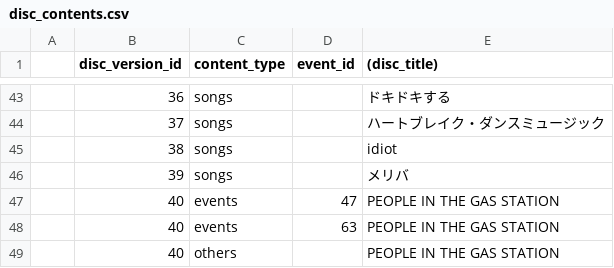
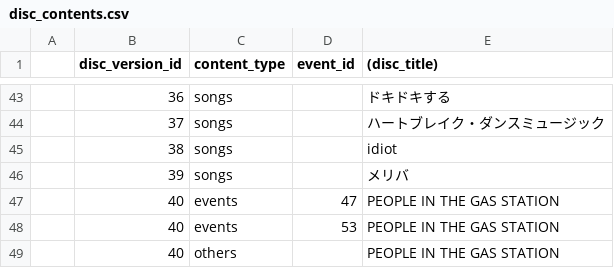
Before and after one commit to shimada-ryuga-56a/people1_history, a CSV file: db/csv/disc_contents.csv, drawn as a sheet; only a part is shown, gaps mark what is left out.

Commit message:
fix: データ修正

```diff
--- a/db/csv/disc_contents.csv
+++ b/db/csv/disc_contents.csv
@@ -47,3 +47,3 @@
 ,40,events,47,PEOPLE IN THE GAS STATION
-,40,events,63,PEOPLE IN THE GAS STATION
+,40,events,53,PEOPLE IN THE GAS STATION
 ,40,others,,PEOPLE IN THE GAS STATION
```
